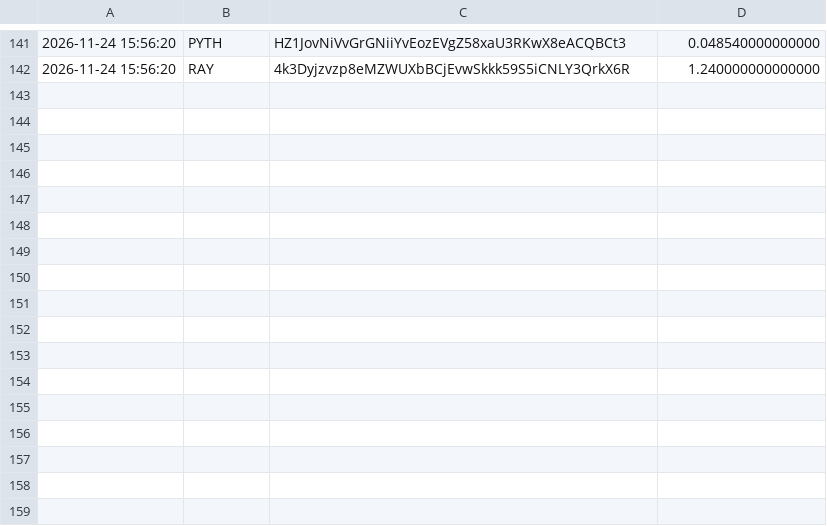
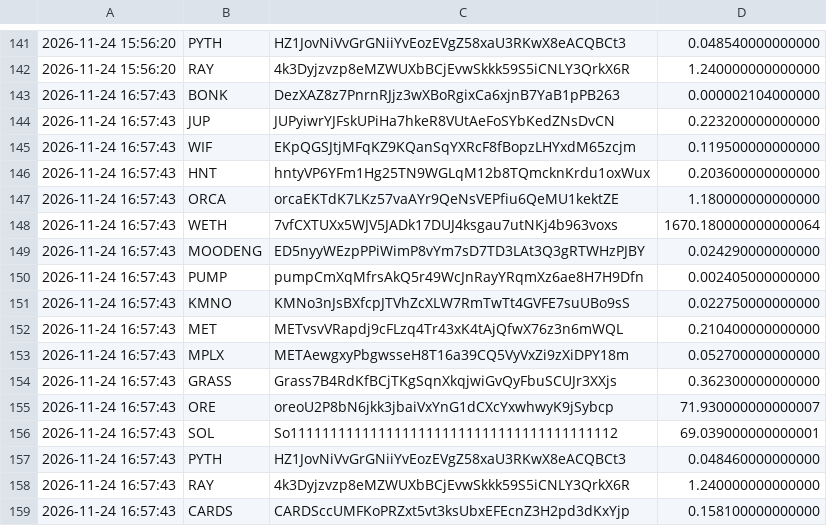
Before and after one commit to christianmaker335/Price-recorder, a CSV file: prices.csv, drawn as a sheet; only a part is shown, gaps mark what is left out.

Commit message:
record prices

```diff
--- a/prices.csv
+++ b/prices.csv
@@ -142 +142,18 @@
 2026-11-24 15:56:20,RAY,4k3Dyjzvzp8eMZWUXbBCjEvwSkkk59S5iCNLY3QrkX6R,1.240000000000000
+2026-11-24 16:57:43,BONK,DezXAZ8z7PnrnRJjz3wXBoRgixCa6xjnB7YaB1pPB263,0.000002104000000
+2026-11-24 16:57:43,JUP,JUPyiwrYJFskUPiHa7hkeR8VUtAeFoSYbKedZNsDvCN,0.223200000000000
+2026-11-24 16:57:43,WIF,EKpQGSJtjMFqKZ9KQanSqYXRcF8fBopzLHYxdM65zcjm,0.119500000000000
+2026-11-24 16:57:43,HNT,hntyVP6YFm1Hg25TN9WGLqM12b8TQmcknKrdu1oxWux,0.203600000000000
+2026-11-24 16:57:43,ORCA,orcaEKTdK7LKz57vaAYr9QeNsVEPfiu6QeMU1kektZE,1.180000000000000
+2026-11-24 16:57:43,WETH,7vfCXTUXx5WJV5JADk17DUJ4ksgau7utNKj4b963voxs,1670.180000000000064
+2026-11-24 16:57:43,MOODENG,ED5nyyWEzpPPiWimP8vYm7sD7TD3LAt3Q3gRTWHzPJBY,0.024290000000000
+2026-11-24 16:57:43,PUMP,pumpCmXqMfrsAkQ5r49WcJnRayYRqmXz6ae8H7H9Dfn,0.002405000000000
+2026-11-24 16:57:43,KMNO,KMNo3nJsBXfcpJTVhZcXLW7RmTwTt4GVFE7suUBo9sS,0.022750000000000
+2026-11-24 16:57:43,MET,METvsvVRapdj9cFLzq4Tr43xK4tAjQfwX76z3n6mWQL,0.210400000000000
+2026-11-24 16:57:43,MPLX,METAewgxyPbgwsseH8T16a39CQ5VyVxZi9zXiDPY18m,0.052700000000000
+2026-11-24 16:57:43,GRASS,Grass7B4RdKfBCjTKgSqnXkqjwiGvQyFbuSCUJr3XXjs,0.362300000000000
+2026-11-24 16:57:43,ORE,oreoU2P8bN6jkk3jbaiVxYnG1dCXcYxwhwyK9jSybcp,71.930000000000007
+2026-11-24 16:57:43,SOL,So11111111111111111111111111111111111111112,69.039000000000001
+2026-11-24 16:57:43,PYTH,HZ1JovNiVvGrGNiiYvEozEVgZ58xaU3RKwX8eACQBCt3,0.048460000000000
+2026-11-24 16:57:43,RAY,4k3Dyjzvzp8eMZWUXbBCjEvwSkkk59S5iCNLY3QrkX6R,1.240000000000000
+2026-11-24 16:57:43,CARDS,CARDSccUMFKoPRZxt5vt3ksUbxEFEcnZ3H2pd3dKxYjp,0.158100000000000
```
Also changed, not shown: 1 other file.
